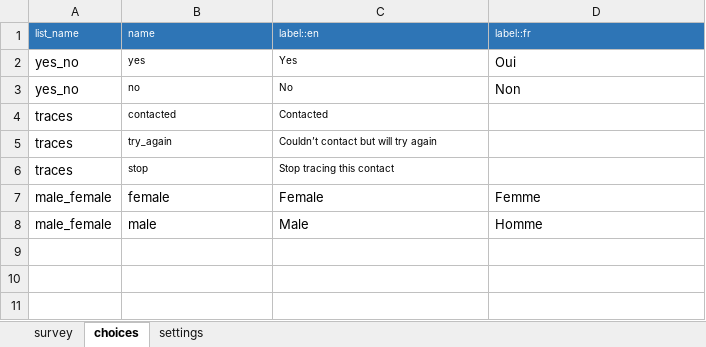
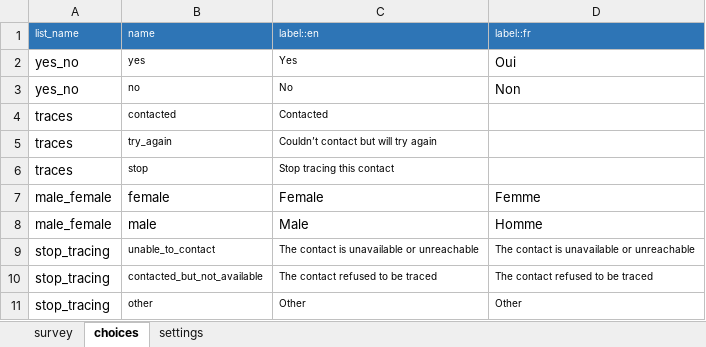
Before and after one commit to medic/config-covid, an Excel workbook: forms/app/covid_trace_follow_up.xlsx, sheet choices, drawn as a sheet; values as stored, in another font and other column widths than the file's, no borders; the diff names each change by its address in the sheet, - before the commit and + after, or states it on an @@ line.

```diff
--- a/forms/app/covid_trace_follow_up.xlsx (sheet choices)
+++ b/forms/app/covid_trace_follow_up.xlsx (sheet choices)
+row 9: stop_tracing | unable_to_contact | The contact is unavailable or unreachable | The contact is unavailable or unreachable
+row 10: stop_tracing | contacted_but_not_available | The contact refused to be traced | The contact refused to be traced
+row 11: stop_tracing | other | Other | Other
```
Also changed, not shown: sheet survey, sheet settings, forms/app/covid_trace_request.xlsx, forms/app/symptoms_check.xlsx, 15 other files.
